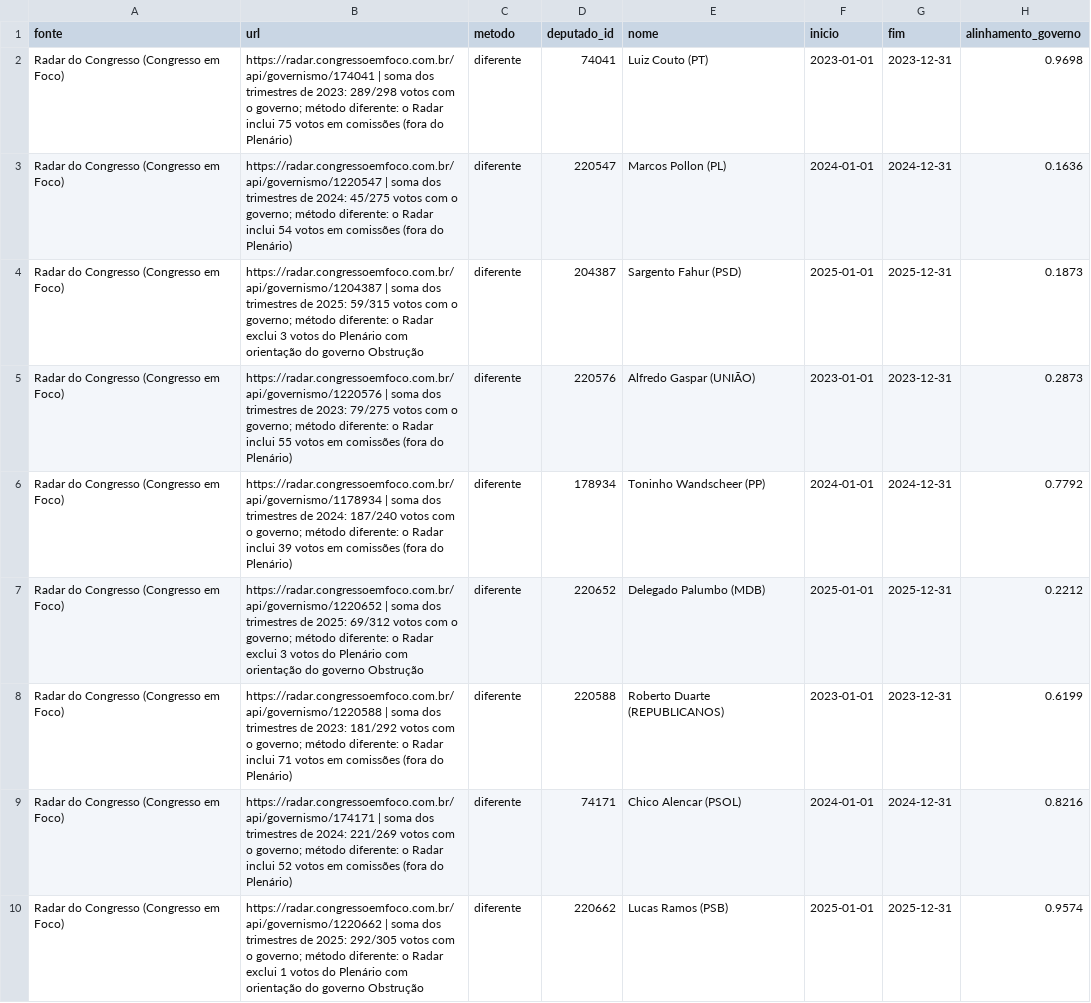
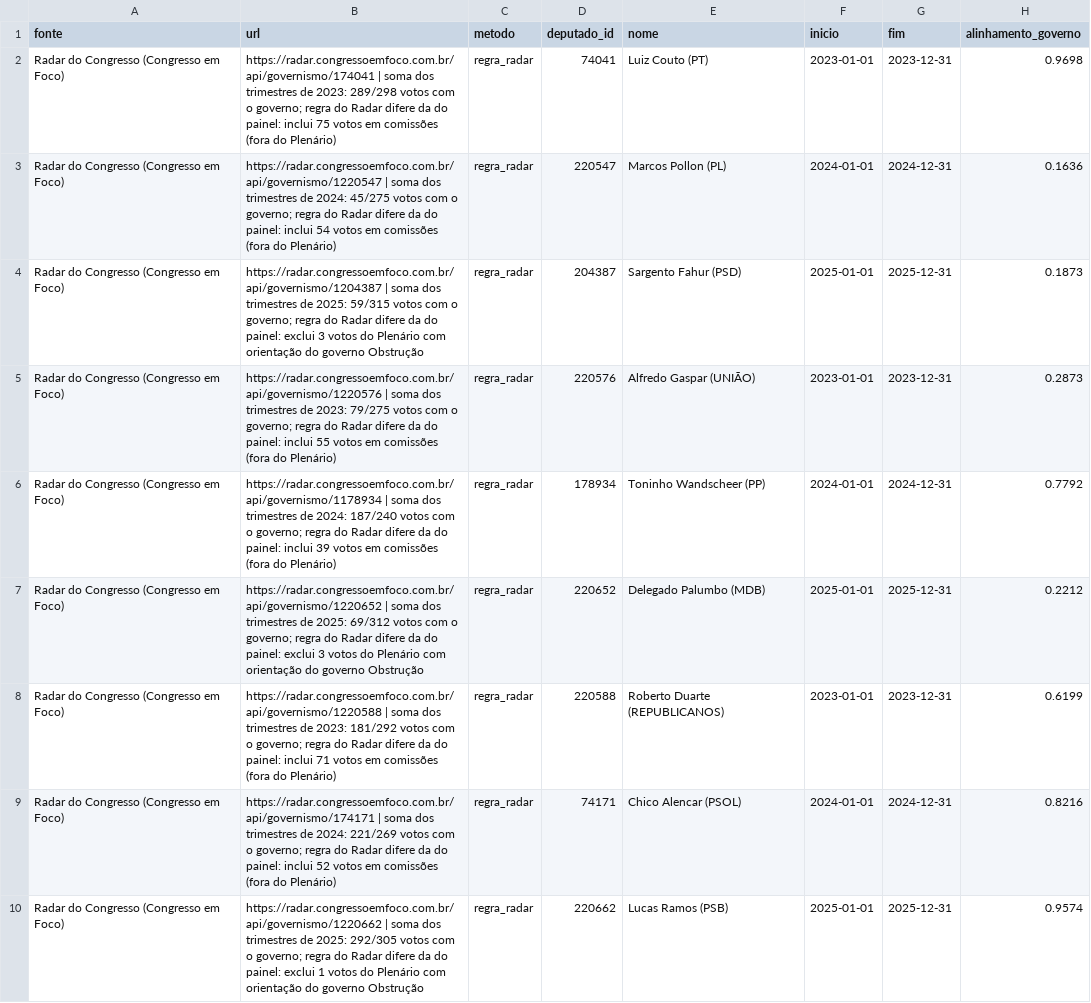
Before and after one commit to henriquebrg/painel-votacoes, a CSV file: data/referencia/externa.csv, drawn as a sheet; only a part is shown; the diff covers the shown part only.

```diff
--- a/data/referencia/externa.csv
+++ b/data/referencia/externa.csv
@@ -1,10 +1,10 @@
 fonte,url,metodo,deputado_id,nome,inicio,fim,alinhamento_governo
-Radar do Congresso (Congresso em Foco),https://radar.congressoemfoco.com.br/api/governismo/174041 | soma dos trimestres de 2023: 289/298 votos com o governo; método diferente: o Radar inclui 75 votos em comissões (fora do Plenário),diferente,74041,Luiz Couto (PT),2023-01-01,2023-12-31,0.9698
-Radar do Congresso (Congresso em Foco),https://radar.congressoemfoco.com.br/api/governismo/1220547 | soma dos trimestres de 2024: 45/275 votos com o governo; método diferente: o Radar inclui 54 votos em comissões (fora do Plenário),diferente,220547,Marcos Pollon (PL),2024-01-01,2024-12-31,0.1636
-Radar do Congresso (Congresso em Foco),https://radar.congressoemfoco.com.br/api/governismo/1204387 | soma dos trimestres de 2025: 59/315 votos com o governo; método diferente: o Radar exclui 3 votos do Plenário com orientação do governo Obstrução,diferente,204387,Sargento Fahur (PSD),2025-01-01,2025-12-31,0.1873
-Radar do Congresso (Congresso em Foco),https://radar.congressoemfoco.com.br/api/governismo/1220576 | soma dos trimestres de 2023: 79/275 votos com o governo; método diferente: o Radar inclui 55 votos em comissões (fora do Plenário),diferente,220576,Alfredo Gaspar (UNIÃO),2023-01-01,2023-12-31,0.2873
-Radar do Congresso (Congresso em Foco),https://radar.congressoemfoco.com.br/api/governismo/1178934 | soma dos trimestres de 2024: 187/240 votos com o governo; método diferente: o Radar inclui 39 votos em comissões (fora do Plenário),diferente,178934,Toninho Wandscheer (PP),2024-01-01,2024-12-31,0.7792
-Radar do Congresso (Congresso em Foco),https://radar.congressoemfoco.com.br/api/governismo/1220652 | soma dos trimestres de 2025: 69/312 votos com o governo; método diferente: o Radar exclui 3 votos do Plenário com orientação do governo Obstrução,diferente,220652,Delegado Palumbo (MDB),2025-01-01,2025-12-31,0.2212
-Radar do Congresso (Congresso em Foco),https://radar.congressoemfoco.com.br/api/governismo/1220588 | soma dos trimestres de 2023: 181/292 votos com o governo; método diferente: o Radar inclui 71 votos em comissões (fora do Plenário),diferente,220588,Roberto Duarte (REPUBLICANOS),2023-01-01,2023-12-31,0.6199
-Radar do Congresso (Congresso em Foco),https://radar.congressoemfoco.com.br/api/governismo/174171 | soma dos trimestres de 2024: 221/269 votos com o governo; método diferente: o Radar inclui 52 votos em comissões (fora do Plenário),diferente,74171,Chico Alencar (PSOL),2024-01-01,2024-12-31,0.8216
-Radar do Congresso (Congresso em Foco),https://radar.congressoemfoco.com.br/api/governismo/1220662 | soma dos trimestres de 2025: 292/305 votos com o governo; método diferente: o Radar exclui 1 votos do Plenário com orientação do governo Obstrução,diferente,220662,Lucas Ramos (PSB),2025-01-01,2025-12-31,0.9574
+Radar do Congresso (Congresso em Foco),https://radar.congressoemfoco.com.br/api/governismo/174041 | soma dos trimestres de 2023: 289/298 votos com o governo; regra do Radar difere da do painel: inclui 75 votos em comissões (fora do Plenário),regra_radar,74041,Luiz Couto (PT),2023-01-01,2023-12-31,0.9698
+Radar do Congresso (Congresso em Foco),https://radar.congressoemfoco.com.br/api/governismo/1220547 | soma dos trimestres de 2024: 45/275 votos com o governo; regra do Radar difere da do painel: inclui 54 votos em comissões (fora do Plenário),regra_radar,220547,Marcos Pollon (PL),2024-01-01,2024-12-31,0.1636
+Radar do Congresso (Congresso em Foco),https://radar.congressoemfoco.com.br/api/governismo/1204387 | soma dos trimestres de 2025: 59/315 votos com o governo; regra do Radar difere da do painel: exclui 3 votos do Plenário com orientação do governo Obstrução,regra_radar,204387,Sargento Fahur (PSD),2025-01-01,2025-12-31,0.1873
+Radar do Congresso (Congresso em Foco),https://radar.congressoemfoco.com.br/api/governismo/1220576 | soma dos trimestres de 2023: 79/275 votos com o governo; regra do Radar difere da do painel: inclui 55 votos em comissões (fora do Plenário),regra_radar,220576,Alfredo Gaspar (UNIÃO),2023-01-01,2023-12-31,0.2873
+Radar do Congresso (Congresso em Foco),https://radar.congressoemfoco.com.br/api/governismo/1178934 | soma dos trimestres de 2024: 187/240 votos com o governo; regra do Radar difere da do painel: inclui 39 votos em comissões (fora do Plenário),regra_radar,178934,Toninho Wandscheer (PP),2024-01-01,2024-12-31,0.7792
+Radar do Congresso (Congresso em Foco),https://radar.congressoemfoco.com.br/api/governismo/1220652 | soma dos trimestres de 2025: 69/312 votos com o governo; regra do Radar difere da do painel: exclui 3 votos do Plenário com orientação do governo Obstrução,regra_radar,220652,Delegado Palumbo (MDB),2025-01-01,2025-12-31,0.2212
+Radar do Congresso (Congresso em Foco),https://radar.congressoemfoco.com.br/api/governismo/1220588 | soma dos trimestres de 2023: 181/292 votos com o governo; regra do Radar difere da do painel: inclui 71 votos em comissões (fora do Plenário),regra_radar,220588,Roberto Duarte (REPUBLICANOS),2023-01-01,2023-12-31,0.6199
+Radar do Congresso (Congresso em Foco),https://radar.congressoemfoco.com.br/api/governismo/174171 | soma dos trimestres de 2024: 221/269 votos com o governo; regra do Radar difere da do painel: inclui 52 votos em comissões (fora do Plenário),regra_radar,74171,Chico Alencar (PSOL),2024-01-01,2024-12-31,0.8216
+Radar do Congresso (Congresso em Foco),https://radar.congressoemfoco.com.br/api/governismo/1220662 | soma dos trimestres de 2025: 292/305 votos com o governo; regra do Radar difere da do painel: exclui 1 votos do Plenário com orientação do governo Obstrução,regra_radar,220662,Lucas Ramos (PSB),2025-01-01,2025-12-31,0.9574
```
Also changed, not shown: 18 edited cells elsewhere in this file, 3 other files.
